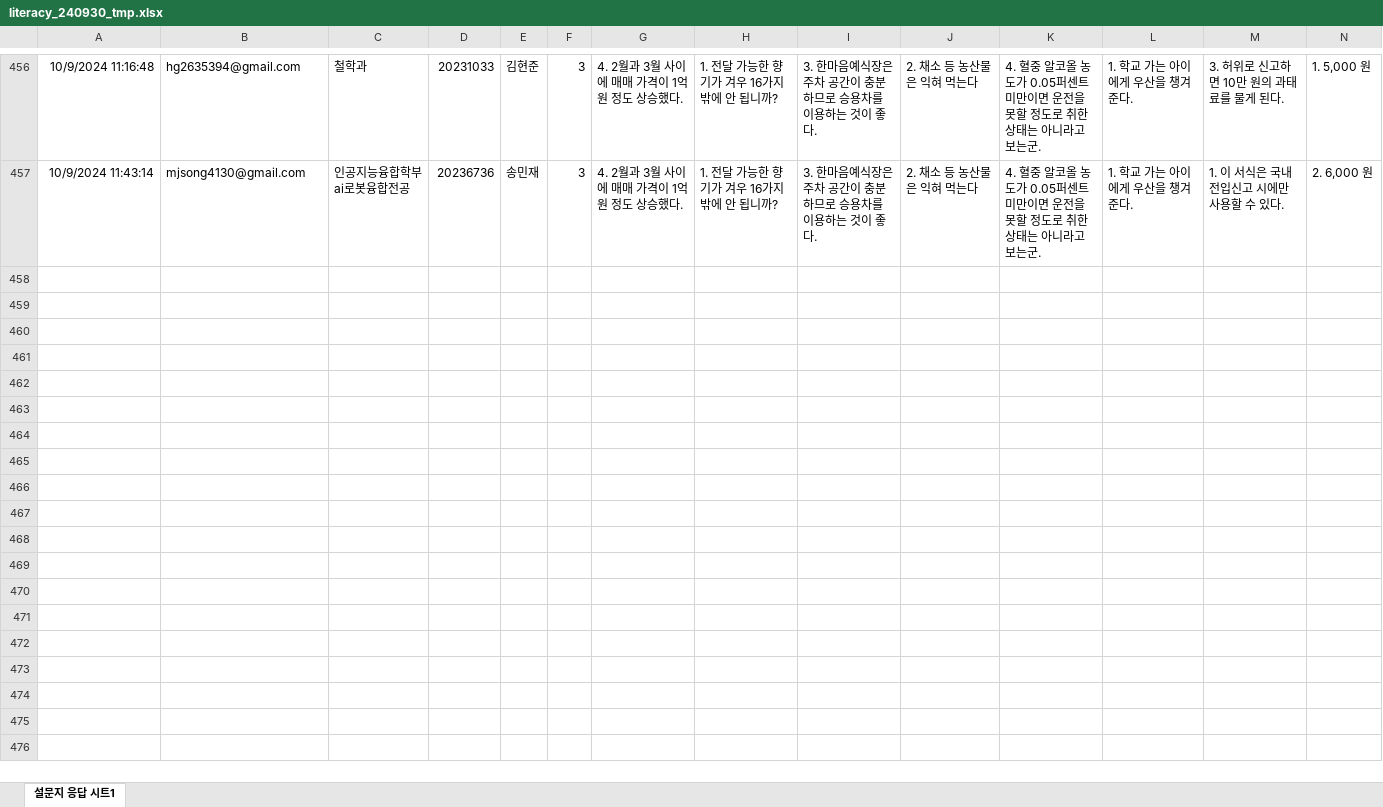
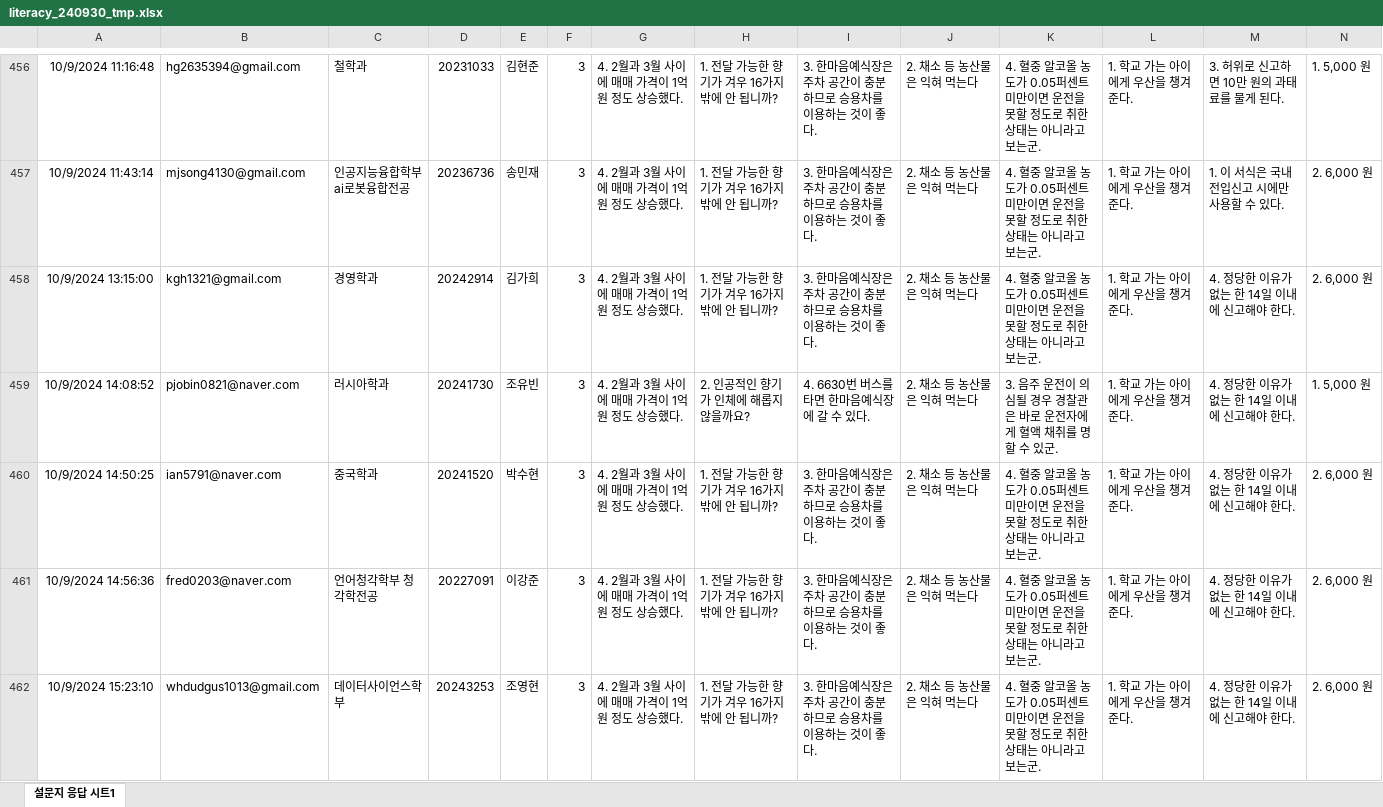
Before and after one commit to kwlee58/class202501, an Excel workbook: R/data/literacy_240930_tmp.xlsx, sheet 설문지 응답 시트1, drawn as a sheet; only a part is shown, gaps mark what is left out; values as stored, in another font and other column widths than the file's, no borders; charts and pictures and table styles not drawn; rows hold the shown columns only; the diff covers the shown part only; the diff names each change by its address in the sheet, - before the commit and + after, or states it on an @@ line.

```diff
--- a/R/data/literacy_240930_tmp.xlsx (sheet 설문지 응답 시트1)
+++ b/R/data/literacy_240930_tmp.xlsx (sheet 설문지 응답 시트1)
+row 458: 10/9/2024 13:15:00 | kgh1321@gmail.com | 경영학과 | 20242914 | 김가희 | 3 | 4. 2월과 3월 사이에 매매 가격이 1억 원 정도 상승했다. | 1. 전달 가능한 향기가 겨우 16가지밖에 안 됩니까? | 3. 한마음예식장은 주차 공간이 충분하므로 승용차를 이용하는 것이 좋다. | 2. 채소 등 농산물은 익혀 먹는다 | 4. 혈중 알코올 농도가 0.05퍼센트 미만이면 운전을 못할 정도로 취한 상태는 아니라고 보는군. | 1. 학교 가는 아이에게 우산을 챙겨 준다. | 4. 정당한 이유가 없는 한 14일 이내에 신고해야 한다. | 2. 6,000 원
+row 459: 10/9/2024 14:08:52 | pjobin0821@naver.com | 러시아학과 | 20241730 | 조유빈 | 3 | 4. 2월과 3월 사이에 매매 가격이 1억 원 정도 상승했다. | 2. 인공적인 향기가 인체에 해롭지 않을까요? | 4. 6630번 버스를 타면 한마음예식장에 갈 수 있다. | 2. 채소 등 농산물은 익혀 먹는다 | 3. 음주 운전이 의심될 경우 경찰관은 바로 운전자에게 혈액 채취를 명할 수 있군. | 1. 학교 가는 아이에게 우산을 챙겨 준다. | 4. 정당한 이유가 없는 한 14일 이내에 신고해야 한다. | 1. 5,000 원
+row 460: 10/9/2024 14:50:25 | ian5791@naver.com | 중국학과 | 20241520 | 박수현 | 3 | 4. 2월과 3월 사이에 매매 가격이 1억 원 정도 상승했다. | 1. 전달 가능한 향기가 겨우 16가지밖에 안 됩니까? | 3. 한마음예식장은 주차 공간이 충분하므로 승용차를 이용하는 것이 좋다. | 2. 채소 등 농산물은 익혀 먹는다 | 4. 혈중 알코올 농도가 0.05퍼센트 미만이면 운전을 못할 정도로 취한 상태는 아니라고 보는군. | 1. 학교 가는 아이에게 우산을 챙겨 준다. | 4. 정당한 이유가 없는 한 14일 이내에 신고해야 한다. | 2. 6,000 원
+row 461: 10/9/2024 14:56:36 | fred0203@naver.com | 언어청각학부 청각학전공 | 20227091 | 이강준 | 3 | 4. 2월과 3월 사이에 매매 가격이 1억 원 정도 상승했다. | 1. 전달 가능한 향기가 겨우 16가지밖에 안 됩니까? | 3. 한마음예식장은 주차 공간이 충분하므로 승용차를 이용하는 것이 좋다. | 2. 채소 등 농산물은 익혀 먹는다 | 4. 혈중 알코올 농도가 0.05퍼센트 미만이면 운전을 못할 정도로 취한 상태는 아니라고 보는군. | 1. 학교 가는 아이에게 우산을 챙겨 준다. | 4. 정당한 이유가 없는 한 14일 이내에 신고해야 한다. | 2. 6,000 원
+row 462: 10/9/2024 15:23:10 | whdudgus1013@gmail.com | 데이터사이언스학부 | 20243253 | 조영현 | 3 | 4. 2월과 3월 사이에 매매 가격이 1억 원 정도 상승했다. | 1. 전달 가능한 향기가 겨우 16가지밖에 안 됩니까? | 3. 한마음예식장은 주차 공간이 충분하므로 승용차를 이용하는 것이 좋다. | 2. 채소 등 농산물은 익혀 먹는다 | 4. 혈중 알코올 농도가 0.05퍼센트 미만이면 운전을 못할 정도로 취한 상태는 아니라고 보는군. | 1. 학교 가는 아이에게 우산을 챙겨 준다. | 4. 정당한 이유가 없는 한 14일 이내에 신고해야 한다. | 2. 6,000 원
```
Also changed, not shown: 16 added rows elsewhere in this sheet, R/data/literacy_240930.xlsx, R/data/quiz240930.xlsx, 21 other files.
